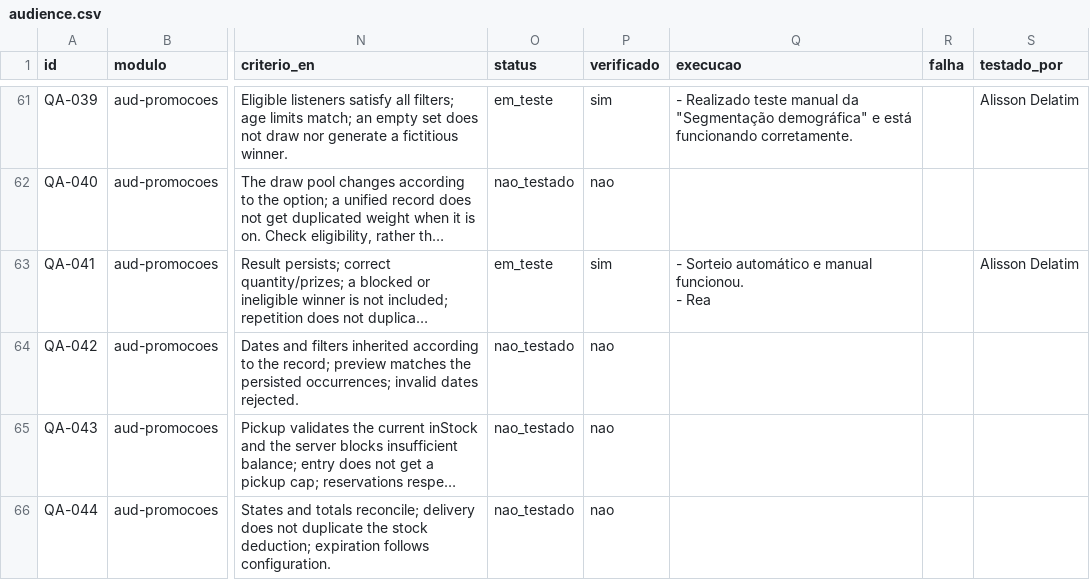
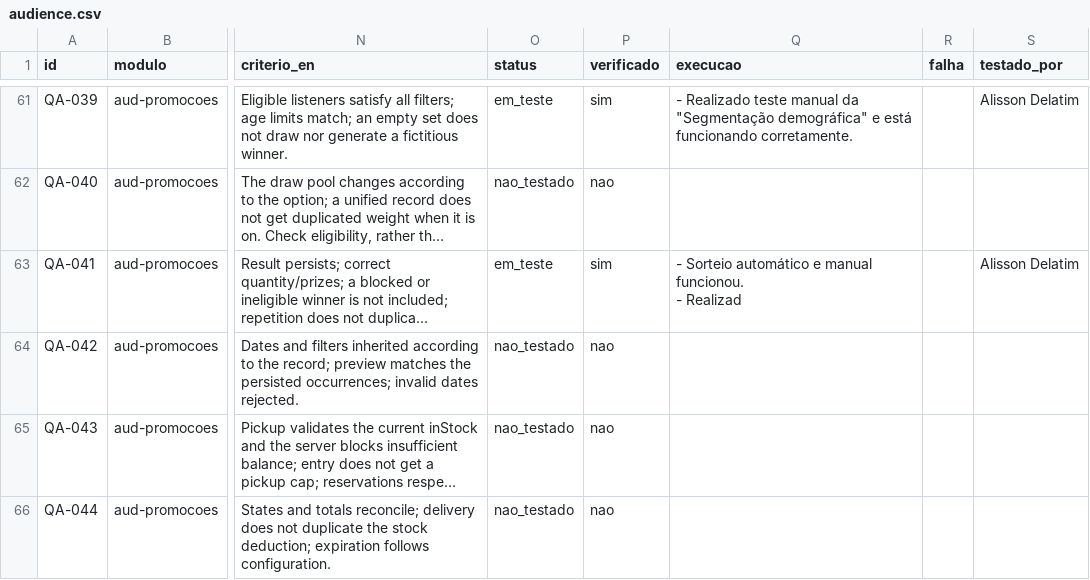
Before and after one commit to InformaWendel/PortalDEV, a CSV file: data/projetos/audience.csv, drawn as a sheet; only a part is shown, gaps mark what is left out; long unchanged cells end in …; ↵ is a line break in a cell; the diff names each change by its address in the sheet, - before the commit and + after, or states it on an @@ line.

Commit message:
chore(qa): QA-041 atualizado por Alisson Delatim

```diff
--- a/data/projetos/audience.csv
+++ b/data/projetos/audience.csv
-Q63 (execucao): …funcionou. ↵ - Rea
+Q63 (execucao): …funcionou. ↵ - Realizad
```
